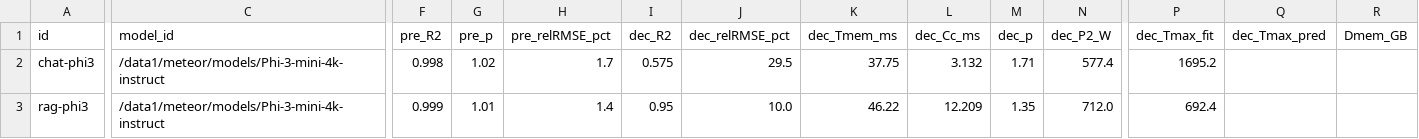
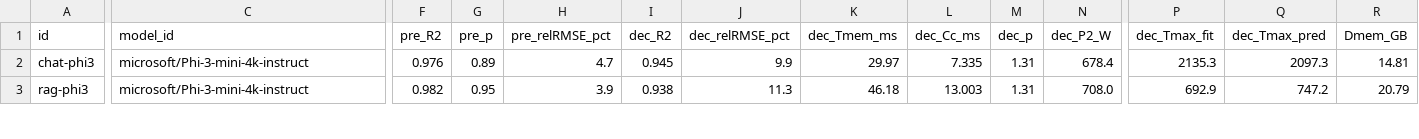
Before and after one commit to Markliu225/powerchar, a CSV file: data_h200/portfolio_fits.csv, drawn as a sheet; only a part is shown, gaps mark what is left out; the diff covers the shown part only; the diff names each change by its address in the sheet, - before the commit and + after, or states it on an @@ line.

```diff
--- a/data_h200/portfolio_fits.csv
+++ b/data_h200/portfolio_fits.csv
-C2:C3 (model_id): /data1/meteor/models/Phi-3-mini-4k-instruct
+C2:C3 (model_id): microsoft/Phi-3-mini-4k-instruct
-F2 (pre_R2): 0.998
+F2 (pre_R2): 0.976
-G2 (pre_p): 1.02
+G2 (pre_p): 0.89
-H2 (pre_relRMSE_pct): 1.7
+H2 (pre_relRMSE_pct): 4.7
-I2 (dec_R2): 0.575
+I2 (dec_R2): 0.945
-J2 (dec_relRMSE_pct): 29.5
+J2 (dec_relRMSE_pct): 9.9
-K2 (dec_Tmem_ms): 37.75
+K2 (dec_Tmem_ms): 29.97
-L2 (dec_Cc_ms): 3.132
+L2 (dec_Cc_ms): 7.335
-M2 (dec_p): 1.71
+M2 (dec_p): 1.31
-N2 (dec_P2_W): 577.4
+N2 (dec_P2_W): 678.4
-P2 (dec_Tmax_fit): 1695.2
+P2 (dec_Tmax_fit): 2135.3
-Q2 (dec_Tmax_pred): (empty)
+Q2 (dec_Tmax_pred): 2097.3
-R2 (Dmem_GB): (empty)
+R2 (Dmem_GB): 14.81
-F3 (pre_R2): 0.999
+F3 (pre_R2): 0.982
-G3 (pre_p): 1.01
+G3 (pre_p): 0.95
-H3 (pre_relRMSE_pct): 1.4
+H3 (pre_relRMSE_pct): 3.9
-I3 (dec_R2): 0.95
+I3 (dec_R2): 0.938
-J3 (dec_relRMSE_pct): 10.0
+J3 (dec_relRMSE_pct): 11.3
-K3 (dec_Tmem_ms): 46.22
+K3 (dec_Tmem_ms): 46.18
-L3 (dec_Cc_ms): 12.209
+L3 (dec_Cc_ms): 13.003
-M3 (dec_p): 1.35
+M3 (dec_p): 1.31
-N3 (dec_P2_W): 712.0
+N3 (dec_P2_W): 708.0
-P3 (dec_Tmax_fit): 692.4
+P3 (dec_Tmax_fit): 692.9
-Q3 (dec_Tmax_pred): (empty)
+Q3 (dec_Tmax_pred): 747.2
-R3 (Dmem_GB): (empty)
+R3 (Dmem_GB): 20.79
```
Also changed, not shown: 106 edited cells elsewhere in this file, data_h200/chat-phi3_decode.csv, data_h200/chat-phi3_prefill.csv, 48 other files.
